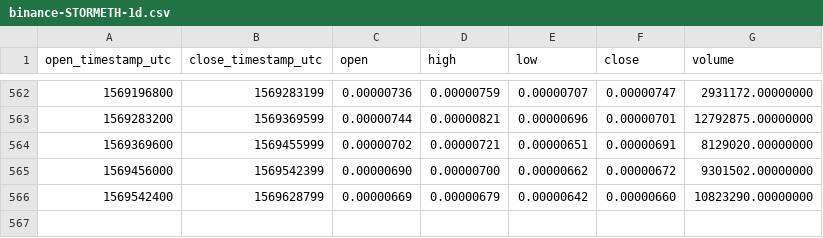
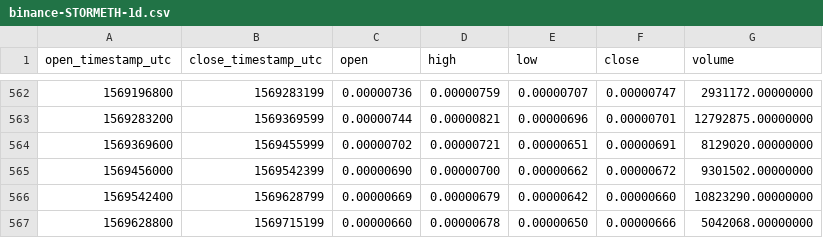
Before and after one commit to cryptobigbro/binance-STORMETH, a CSV file: binance-STORMETH-1d.csv, drawn as a sheet; only a part is shown, gaps mark what is left out; the diff names each change by its address in the sheet, - before the commit and + after, or states it on an @@ line.

Commit message:
Update OHLCV data.

```diff
--- a/binance-STORMETH-1d.csv
+++ b/binance-STORMETH-1d.csv
+row 567: 1569628800 | 1569715199 | 0.00000660 | 0.00000678 | 0.00000650 | 0.00000666 | 5042068.00000000
```
Also changed, not shown: 1 other file.
